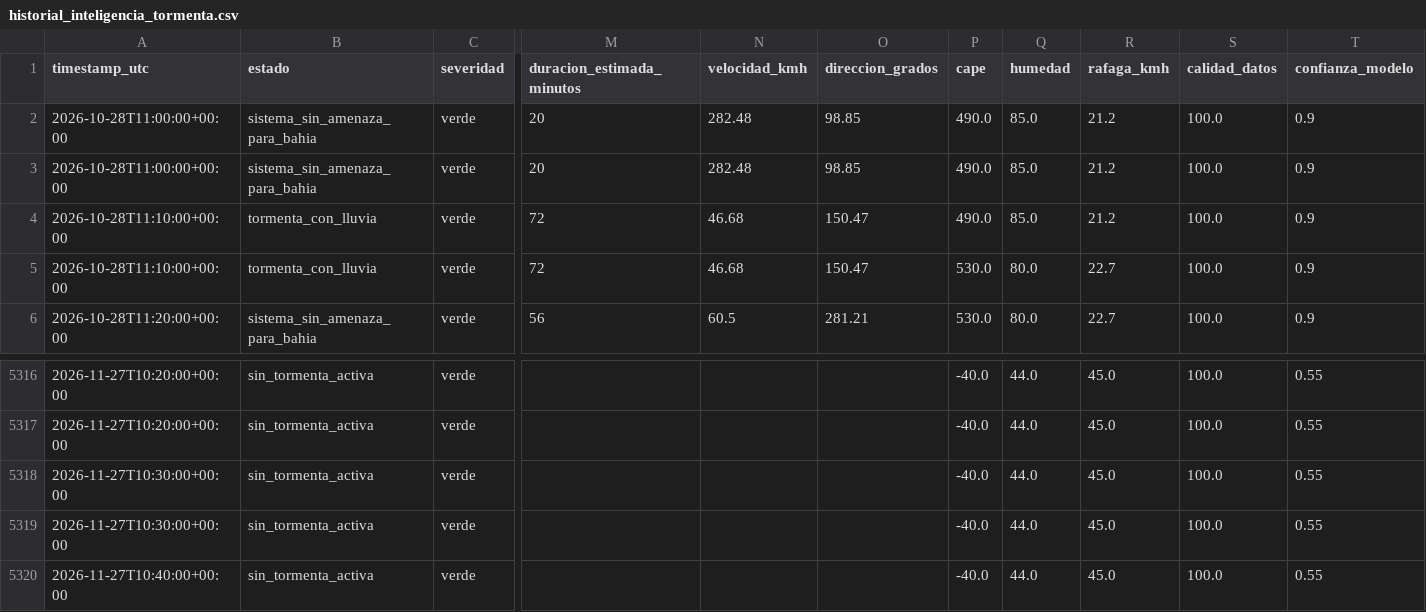
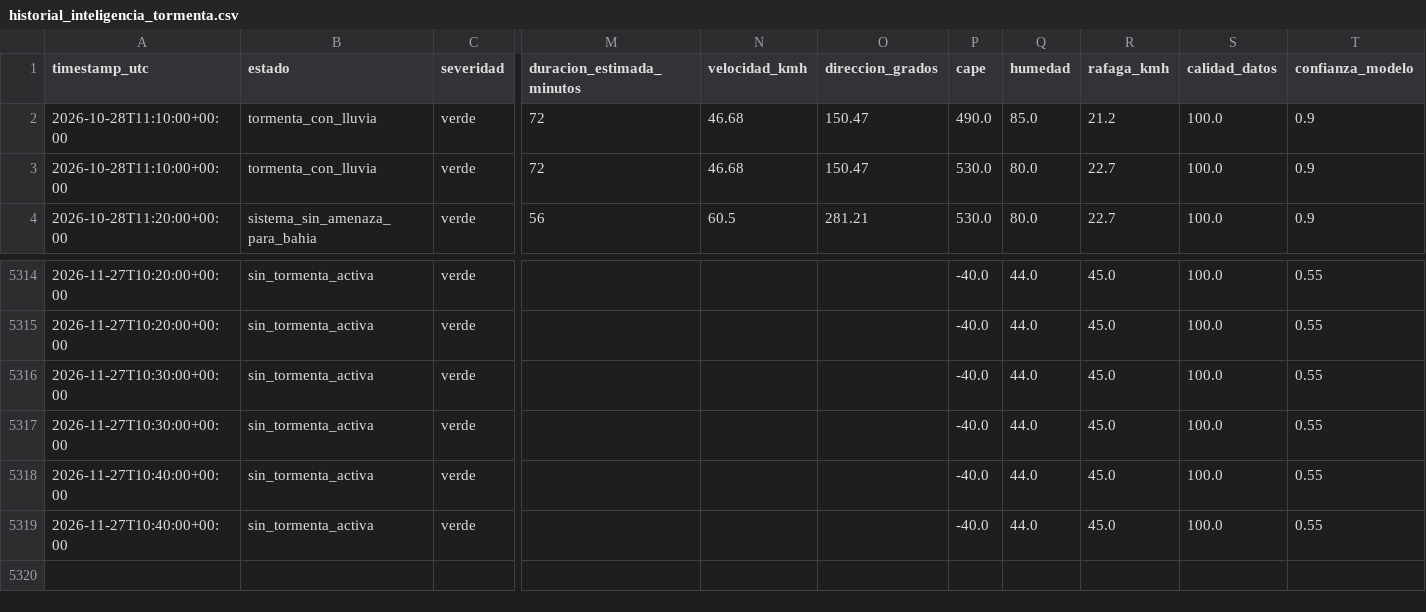
Before and after one commit to lucas12839/Clima-ar, a CSV file: data/ia/historial_inteligencia_tormenta.csv, drawn as a sheet; only a part is shown, gaps mark what is left out; removed rows and columns are numbered as before the commit, all else as after; rows hold the shown columns only; the diff names each change by its address in the sheet, - before the commit and + after, or states it on an @@ line.

```diff
--- a/data/ia/historial_inteligencia_tormenta.csv
+++ b/data/ia/historial_inteligencia_tormenta.csv
-row 2: 2026-10-28T11:00:00+00:00 | sistema_sin_amenaza_para_bahia | verde | 20 | 282.48 | 98.85 | 490.0 | 85.0 | 21.2 | 100.0 | 0.9
-row 3: 2026-10-28T11:00:00+00:00 | sistema_sin_amenaza_para_bahia | verde | 20 | 282.48 | 98.85 | 490.0 | 85.0 | 21.2 | 100.0 | 0.9
+row 5318: 2026-11-27T10:40:00+00:00 | sin_tormenta_activa | verde |  |  |  | -40.0 | 44.0 | 45.0 | 100.0 | 0.55
```
Also changed, not shown: 34 other files.
